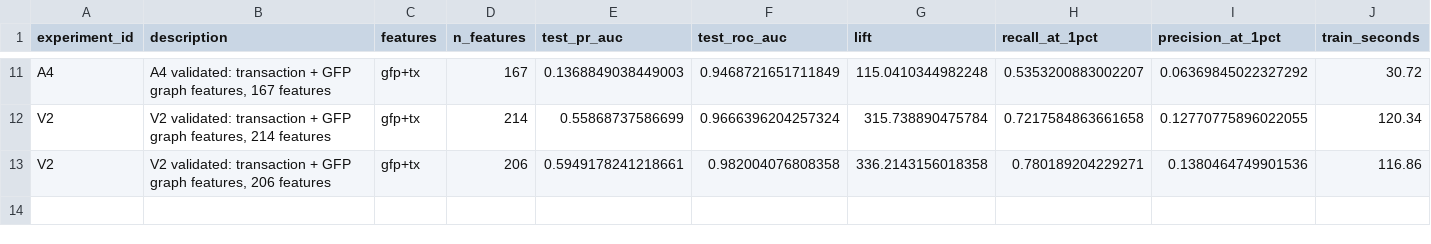
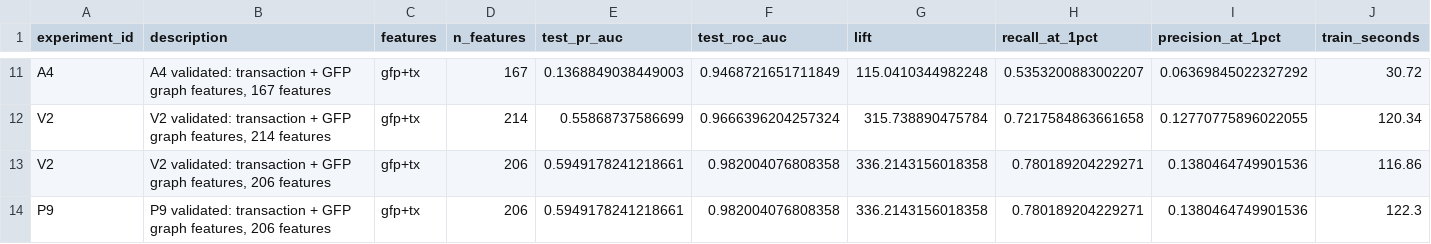
Before and after one commit to vikamuhann-jpg/Model, a CSV file: Project/flowguard/experiments/results.csv, drawn as a sheet; only a part is shown, gaps mark what is left out; rows hold the shown columns only; the diff names each change by its address in the sheet, - before the commit and + after, or states it on an @@ line.

```diff
--- a/Project/flowguard/experiments/results.csv
+++ b/Project/flowguard/experiments/results.csv
+row 14: P9 | P9 validated: transaction + GFP graph features, 206 features | gfp+tx | 206 | 0.5949178241218661 | 0.982004076808358 | 336.2143156018358 | 0.780189204229271 | 0.1380464749901536 | 122.3
```
Also changed, not shown: 28 other files.
